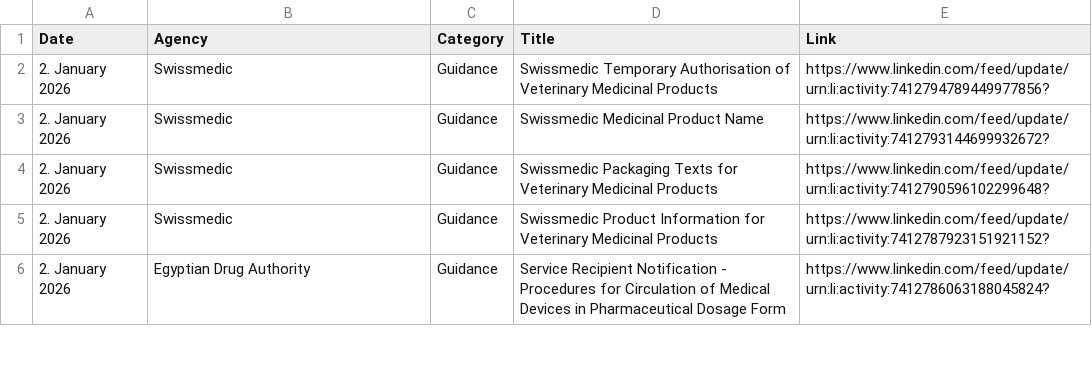
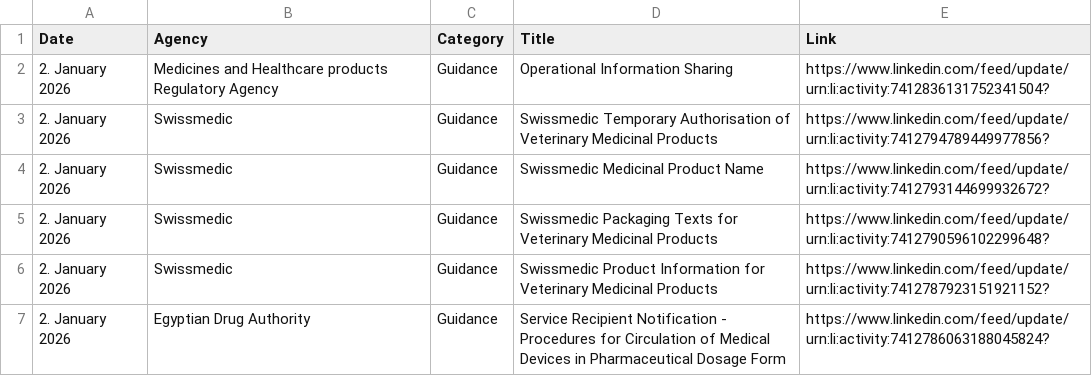
Before and after one commit to MartinCKing/Index-of-Indexes, a CSV file: Index of Indexes 2026a.csv, drawn as a sheet; only a part is shown; the diff names each change by its address in the sheet, - before the commit and + after, or states it on an @@ line.

Commit message:
Update Index of Indexes 2026a.csv

```diff
--- a/Index of Indexes 2026a.csv
+++ b/Index of Indexes 2026a.csv
+row 2: 2. January 2026 | Medicines and Healthcare products Regulatory Agency | Guidance | Operational Information Sharing | https://www.linkedin.com/feed/update/urn:li:activity:7412836131752341504?
```
